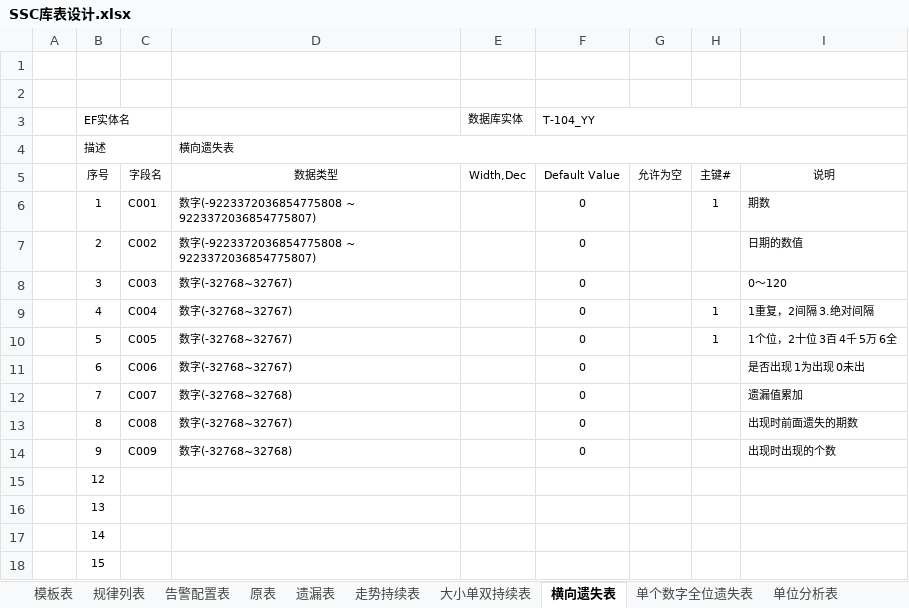
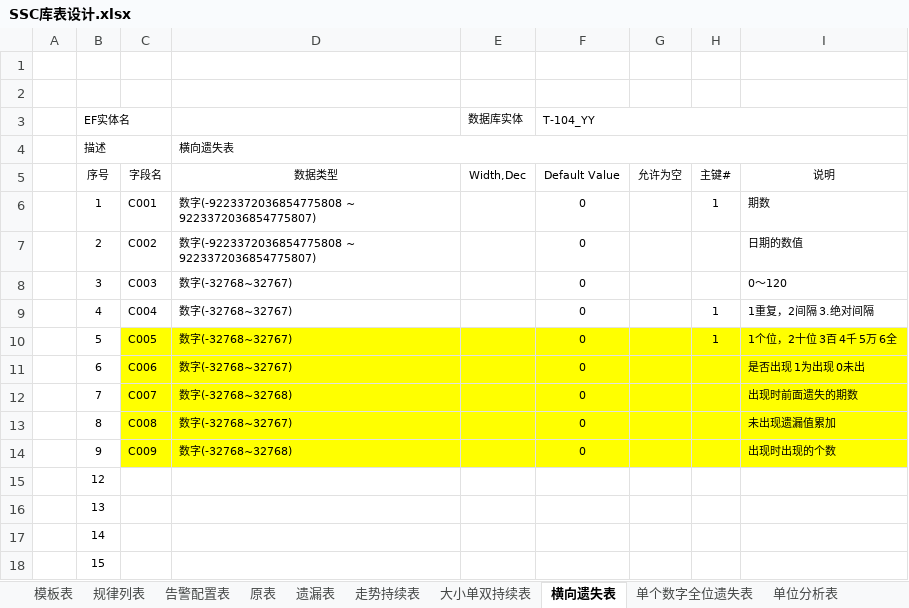
Before and after one commit to cqssc/ssc, an Excel workbook: Wendang/SSC库表设计.xlsx, sheet 横向遗失表, drawn as a sheet; values as stored, in another font and other column widths than the file's, no borders; the diff names each change by its address in the sheet, - before the commit and + after, or states it on an @@ line.

```diff
--- a/Wendang/SSC库表设计.xlsx (sheet 横向遗失表)
+++ b/Wendang/SSC库表设计.xlsx (sheet 横向遗失表)
-C10:I14 fill: none
+C10:I14 fill: #FFFF00
-I12: 遗漏值累加
+I12: 出现时前面遗失的期数
-I13: 出现时前面遗失的期数
+I13: 未出现遗漏值累加
```
Also changed, not shown: 5 other files.
